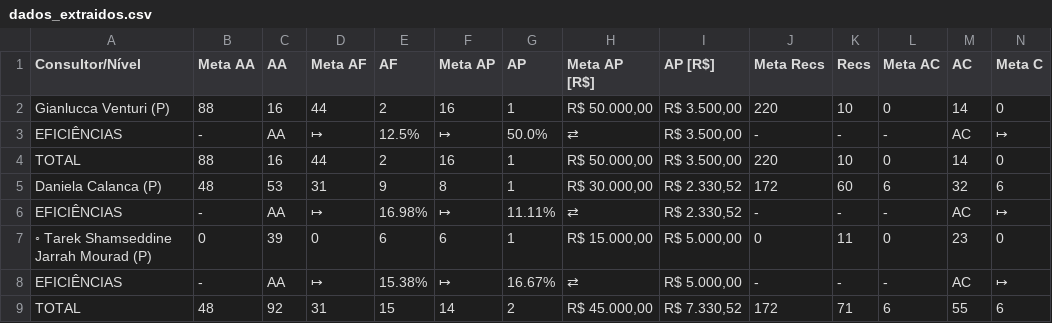
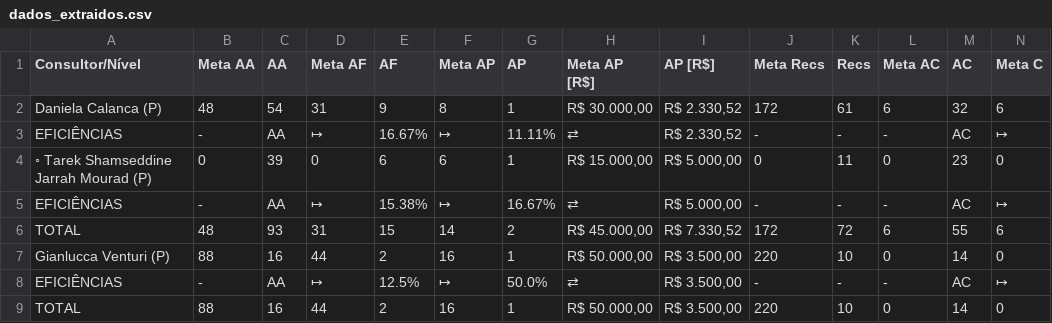
Before and after one commit to officew1goiania/gestaoavista2, a CSV file: dados_extraidos.csv, drawn as a sheet; only a part is shown; removed rows and columns are numbered as before the commit, all else as after; rows hold the shown columns only; the diff names each change by its address in the sheet, - before the commit and + after, or states it on an @@ line.

```diff
--- a/dados_extraidos.csv
+++ b/dados_extraidos.csv
+row 2: Daniela Calanca (P) | 48 | 54 | 31 | 9 | 8 | 1 | R$ 30.000,00 | R$ 2.330,52 | 172 | 61 | 6 | 32 | 6
+row 3: EFICIÊNCIAS | - | AA | ↦ | 16.67% | ↦ | 11.11% | ⇄ | R$ 2.330,52 | - | - | - | AC | ↦
@@ row 7 moved to row 4: ◦ Tarek Shamseddine Jarrah Mourad (P) @@
@@ row 8 moved to row 5: EFICIÊNCIAS @@
+row 6: TOTAL | 48 | 93 | 31 | 15 | 14 | 2 | R$ 45.000,00 | R$ 7.330,52 | 172 | 72 | 6 | 55 | 6
-row 5: Daniela Calanca (P) | 48 | 53 | 31 | 9 | 8 | 1 | R$ 30.000,00 | R$ 2.330,52 | 172 | 60 | 6 | 32 | 6
-row 6: EFICIÊNCIAS | - | AA | ↦ | 16.98% | ↦ | 11.11% | ⇄ | R$ 2.330,52 | - | - | - | AC | ↦
-row 9: TOTAL | 48 | 92 | 31 | 15 | 14 | 2 | R$ 45.000,00 | R$ 7.330,52 | 172 | 71 | 6 | 55 | 6
```
Also changed, not shown: dados_semana.csv, ranking_muapd.csv, 1 other file.
